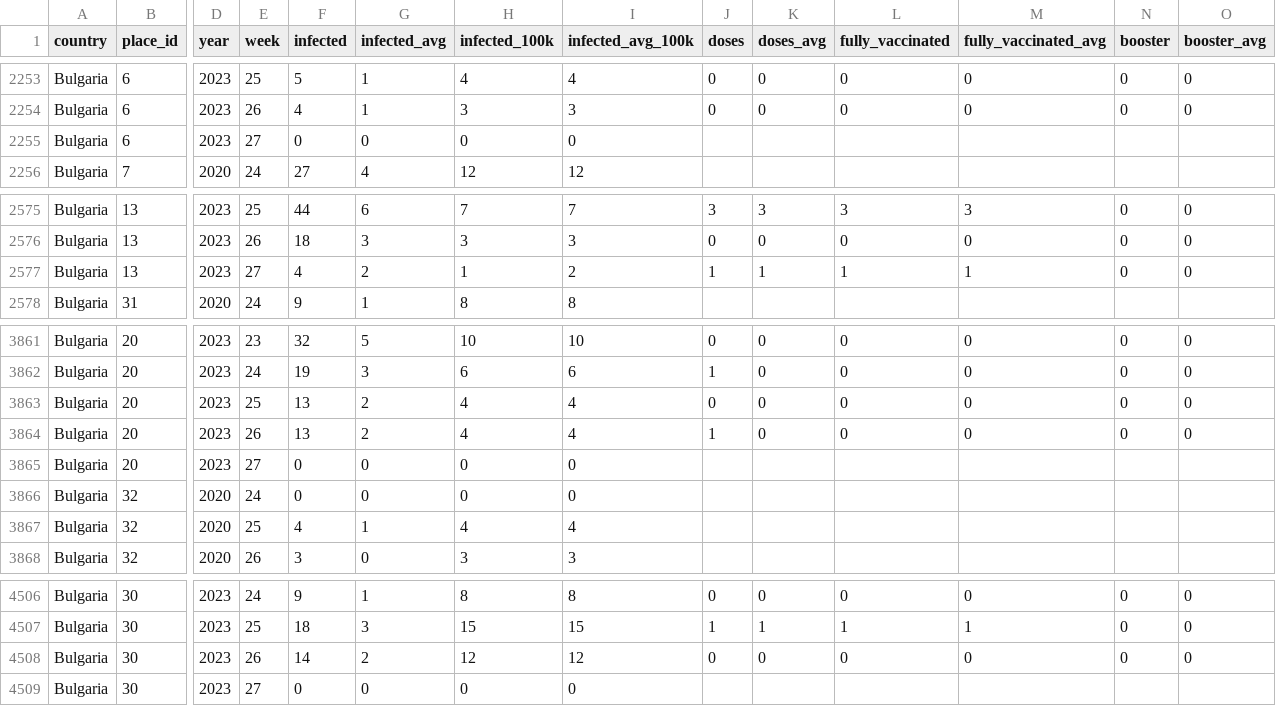
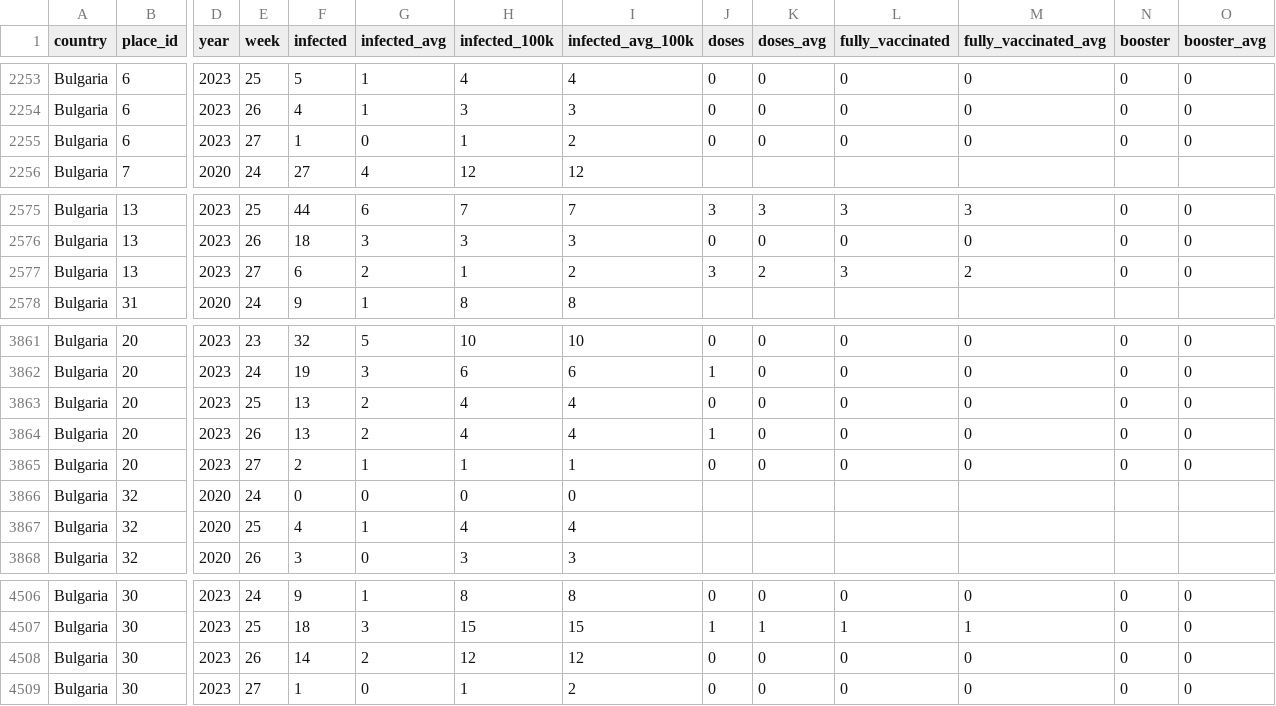
Before and after one commit to COVID-19-Bulgaria/covid-database, a CSV file: Bulgaria/WeekPlacesCasesDataset.csv, drawn as a sheet; only a part is shown, gaps mark what is left out; the diff covers the shown part only; the diff names each change by its address in the sheet, - before the commit and + after, or states it on an @@ line.

```diff
--- a/Bulgaria/WeekPlacesCasesDataset.csv
+++ b/Bulgaria/WeekPlacesCasesDataset.csv
-F2255 (infected): 0
+F2255 (infected): 1
-H2255 (infected_100k): 0
+H2255 (infected_100k): 1
-I2255 (infected_avg_100k): 0
+I2255 (infected_avg_100k): 2
-J2255 (doses): (empty)
+J2255 (doses): 0
-K2255 (doses_avg): (empty)
+K2255 (doses_avg): 0
-L2255 (fully_vaccinated): (empty)
+L2255 (fully_vaccinated): 0
-M2255 (fully_vaccinated_avg): (empty)
+M2255 (fully_vaccinated_avg): 0
-N2255 (booster): (empty)
+N2255 (booster): 0
-O2255 (booster_avg): (empty)
+O2255 (booster_avg): 0
-F2577 (infected): 4
+F2577 (infected): 6
-J2577 (doses): 1
+J2577 (doses): 3
-K2577 (doses_avg): 1
+K2577 (doses_avg): 2
-L2577 (fully_vaccinated): 1
+L2577 (fully_vaccinated): 3
-M2577 (fully_vaccinated_avg): 1
+M2577 (fully_vaccinated_avg): 2
-F3865 (infected): 0
+F3865 (infected): 2
-G3865 (infected_avg): 0
+G3865 (infected_avg): 1
-H3865 (infected_100k): 0
+H3865 (infected_100k): 1
-I3865 (infected_avg_100k): 0
+I3865 (infected_avg_100k): 1
-J3865 (doses): (empty)
+J3865 (doses): 0
-K3865 (doses_avg): (empty)
+K3865 (doses_avg): 0
-L3865 (fully_vaccinated): (empty)
+L3865 (fully_vaccinated): 0
-M3865 (fully_vaccinated_avg): (empty)
+M3865 (fully_vaccinated_avg): 0
-N3865 (booster): (empty)
+N3865 (booster): 0
-O3865 (booster_avg): (empty)
+O3865 (booster_avg): 0
-F4509 (infected): 0
+F4509 (infected): 1
-H4509 (infected_100k): 0
+H4509 (infected_100k): 1
-I4509 (infected_avg_100k): 0
+I4509 (infected_avg_100k): 2
-J4509 (doses): (empty)
+J4509 (doses): 0
-K4509 (doses_avg): (empty)
+K4509 (doses_avg): 0
-L4509 (fully_vaccinated): (empty)
+L4509 (fully_vaccinated): 0
-M4509 (fully_vaccinated_avg): (empty)
+M4509 (fully_vaccinated_avg): 0
-N4509 (booster): (empty)
+N4509 (booster): 0
-O4509 (booster_avg): (empty)
+O4509 (booster_avg): 0
```
Also changed, not shown: 41 edited cells elsewhere in this file, Bulgaria/RollingBiWeeklyPlacesCasesDataset.csv, 3 other files.
